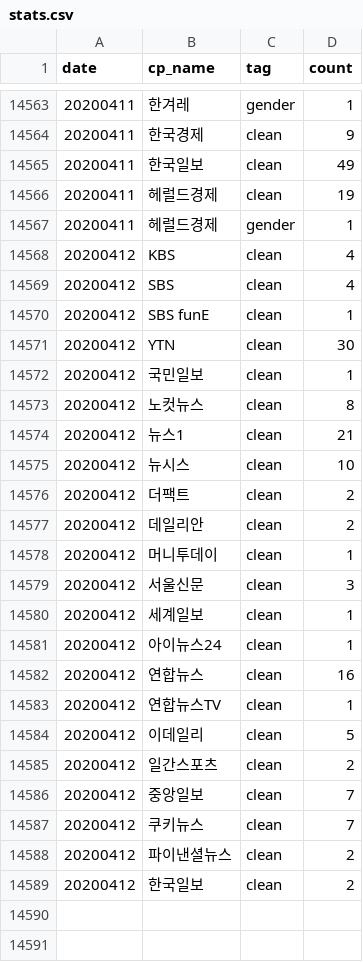
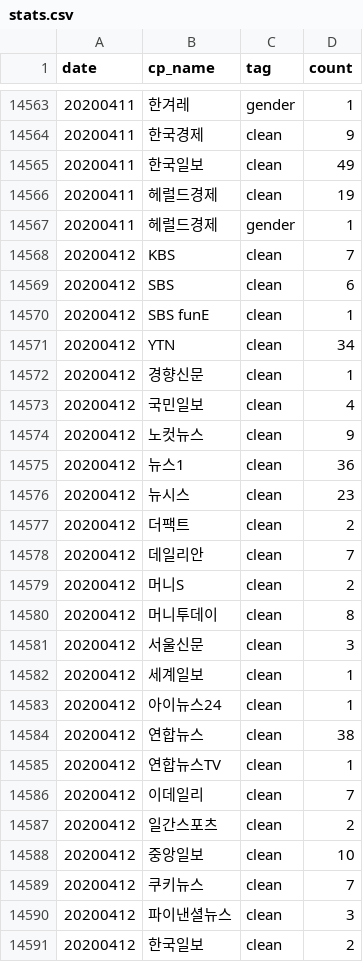
Before and after one commit to misogynyX/done-it-again, a CSV file: docs/_data/stats.csv, drawn as a sheet; only a part is shown, gaps mark what is left out.

```diff
--- a/docs/_data/stats.csv
+++ b/docs/_data/stats.csv
@@ -14567,13 +14567,15 @@ date,cp_name,tag,count
 20200411,헤럴드경제,gender,1
-20200412,KBS,clean,4
-20200412,SBS,clean,4
+20200412,KBS,clean,7
+20200412,SBS,clean,6
 20200412,SBS funE,clean,1
-20200412,YTN,clean,30
-20200412,국민일보,clean,1
-20200412,노컷뉴스,clean,8
-20200412,뉴스1,clean,21
-20200412,뉴시스,clean,10
+20200412,YTN,clean,34
+20200412,경향신문,clean,1
+20200412,국민일보,clean,4
+20200412,노컷뉴스,clean,9
+20200412,뉴스1,clean,36
+20200412,뉴시스,clean,23
 20200412,더팩트,clean,2
-20200412,데일리안,clean,2
-20200412,머니투데이,clean,1
+20200412,데일리안,clean,7
+20200412,머니S,clean,2
+20200412,머니투데이,clean,8
 20200412,서울신문,clean,3
@@ -14581,9 +14583,9 @@ date,cp_name,tag,count
 20200412,아이뉴스24,clean,1
-20200412,연합뉴스,clean,16
+20200412,연합뉴스,clean,38
 20200412,연합뉴스TV,clean,1
-20200412,이데일리,clean,5
+20200412,이데일리,clean,7
 20200412,일간스포츠,clean,2
-20200412,중앙일보,clean,7
+20200412,중앙일보,clean,10
 20200412,쿠키뉴스,clean,7
-20200412,파이낸셜뉴스,clean,2
+20200412,파이낸셜뉴스,clean,3
 20200412,한국일보,clean,2
```
Also changed, not shown: docs/_data/stats_best_cps.csv, docs/_data/stats_daily.csv, 1 other file.
